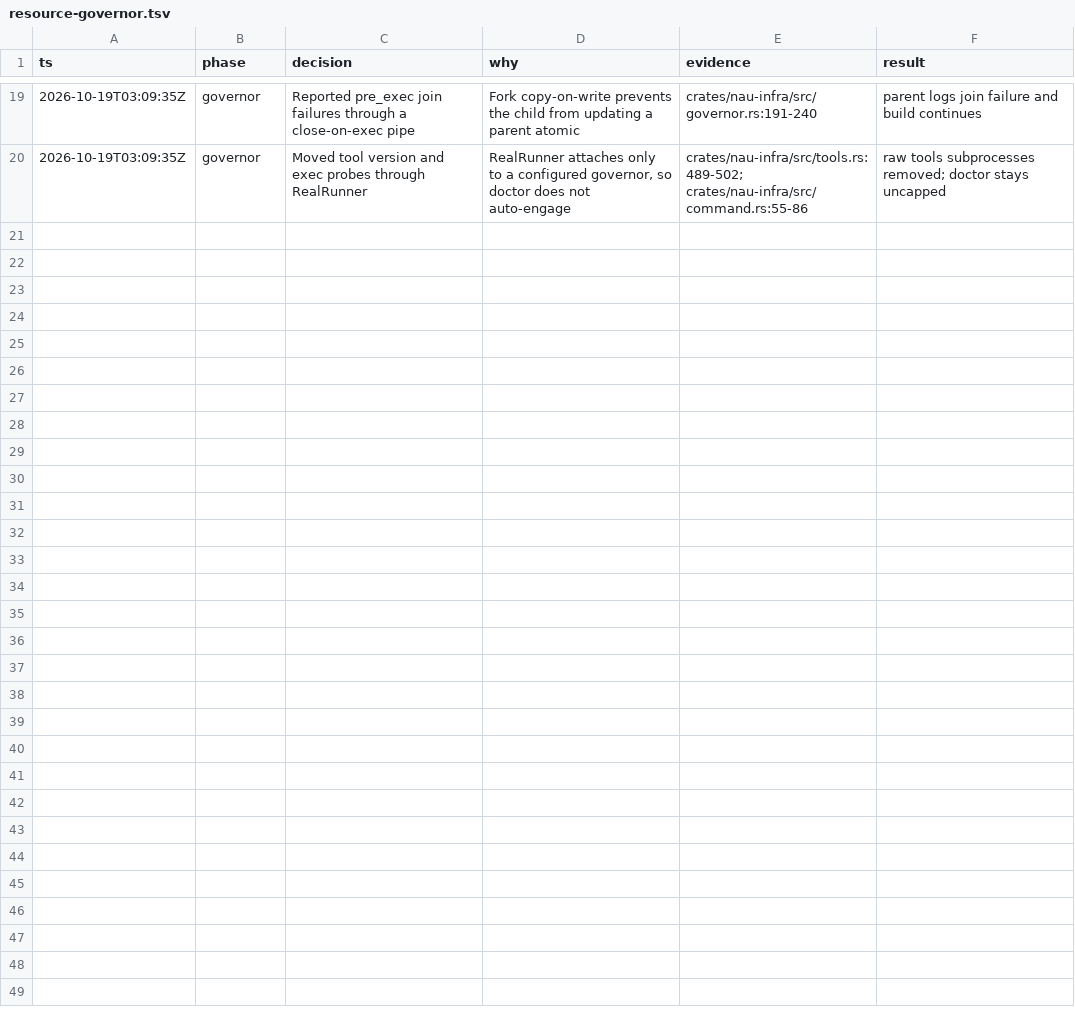
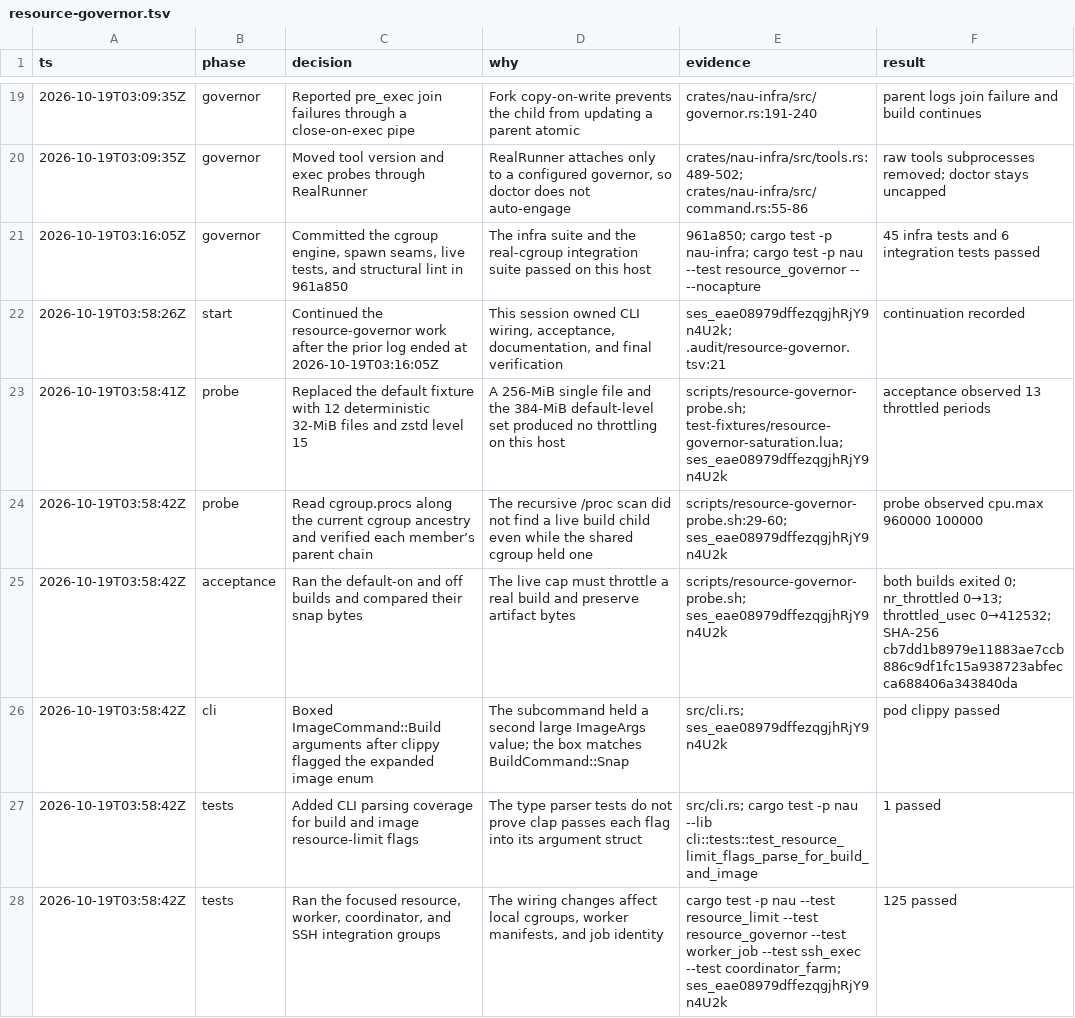
Before and after one commit to rbelem/nau, a TSV file: .audit/resource-governor.tsv, drawn as a sheet; only a part is shown, gaps mark what is left out; the diff covers the shown part only.

Commit message:
docs(build): add the resource governor ADR, glossary entry, and acceptance probe
ADR-0056 records the CPU-percentage unit, per-user cgroup sharing, child join, the MAKEFLAGS clamp, worker transport, and the degrade rules. CONTEXT.md gains the Resource limit term. The probe asserts live throttling and snap byte identity behind NAU_RESOURCE_GOVERNOR_PROBE=1, with a deterministic 12x32-MiB zstd-22 fixture.

```diff
--- a/.audit/resource-governor.tsv
+++ b/.audit/resource-governor.tsv
@@ -20 +20,9 @@ ts	phase	decision	why	evidence	result
 2026-10-19T03:09:35Z	governor	Moved tool version and exec probes through RealRunner	RealRunner attaches only to a configured governor, so doctor does not auto-engage	crates/nau-infra/src/tools.rs:489-502; crates/nau-infra/src/command.rs:55-86	raw tools subprocesses removed; doctor stays uncapped
+2026-10-19T03:16:05Z	governor	Committed the cgroup engine, spawn seams, live tests, and structural lint in 961a850	The infra suite and the real-cgroup integration suite passed on this host	961a850; cargo test -p nau-infra; cargo test -p nau --test resource_governor -- --nocapture	45 infra tests and 6 integration tests passed
+2026-10-19T03:58:26Z	start	Continued the resource-governor work after the prior log ended at 2026-10-19T03:16:05Z	This session owned CLI wiring, acceptance, documentation, and final verification	ses_eae08979dffezqgjhRjY9n4U2k; .audit/resource-governor.tsv:21	continuation recorded
+2026-10-19T03:58:41Z	probe	Replaced the default fixture with 12 deterministic 32-MiB files and zstd level 15	A 256-MiB single file and the 384-MiB default-level set produced no throttling on this host	scripts/resource-governor-probe.sh; test-fixtures/resource-governor-saturation.lua; ses_eae08979dffezqgjhRjY9n4U2k	acceptance observed 13 throttled periods
+2026-10-19T03:58:42Z	probe	Read cgroup.procs along the current cgroup ancestry and verified each member’s parent chain	The recursive /proc scan did not find a live build child even while the shared cgroup held one	scripts/resource-governor-probe.sh:29-60; ses_eae08979dffezqgjhRjY9n4U2k	probe observed cpu.max 960000 100000
+2026-10-19T03:58:42Z	acceptance	Ran the default-on and off builds and compared their snap bytes	The live cap must throttle a real build and preserve artifact bytes	scripts/resource-governor-probe.sh; ses_eae08979dffezqgjhRjY9n4U2k	both builds exited 0; nr_throttled 0→13; throttled_usec 0→412532; SHA-256 cb7dd1b8979e11883ae7ccb886c9df1fc15a938723abfecca688406a343840da
+2026-10-19T03:58:42Z	cli	Boxed ImageCommand::Build arguments after clippy flagged the expanded image enum	The subcommand held a second large ImageArgs value; the box matches BuildCommand::Snap	src/cli.rs; ses_eae08979dffezqgjhRjY9n4U2k	pod clippy passed
+2026-10-19T03:58:42Z	tests	Added CLI parsing coverage for build and image resource-limit flags	The type parser tests do not prove clap passes each flag into its argument struct	src/cli.rs; cargo test -p nau --lib cli::tests::test_resource_limit_flags_parse_for_build_and_image	1 passed
+2026-10-19T03:58:42Z	tests	Ran the focused resource, worker, coordinator, and SSH integration groups	The wiring changes affect local cgroups, worker manifests, and job identity	cargo test -p nau --test resource_limit --test resource_governor --test worker_job --test ssh_exec --test coordinator_farm; ses_eae08979dffezqgjhRjY9n4U2k	125 passed
```
Also changed, not shown: 8 added rows elsewhere in this file, 4 other files.
